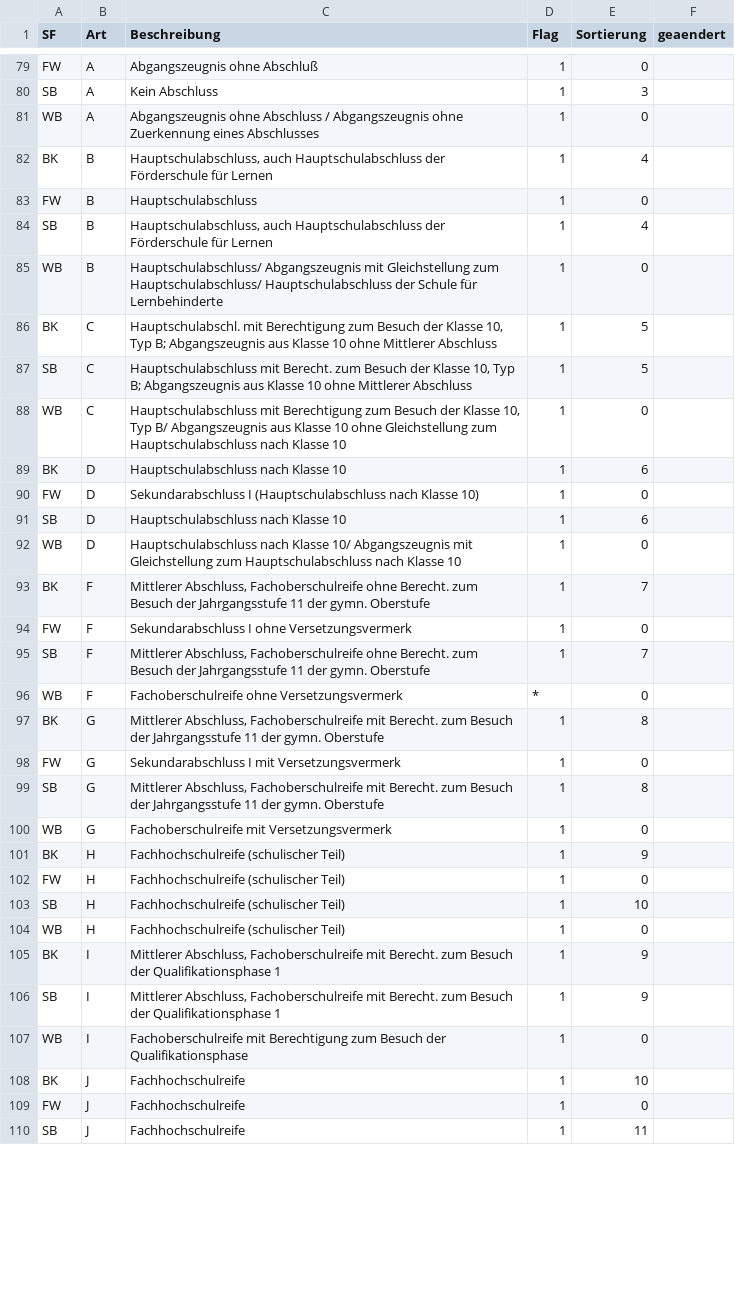
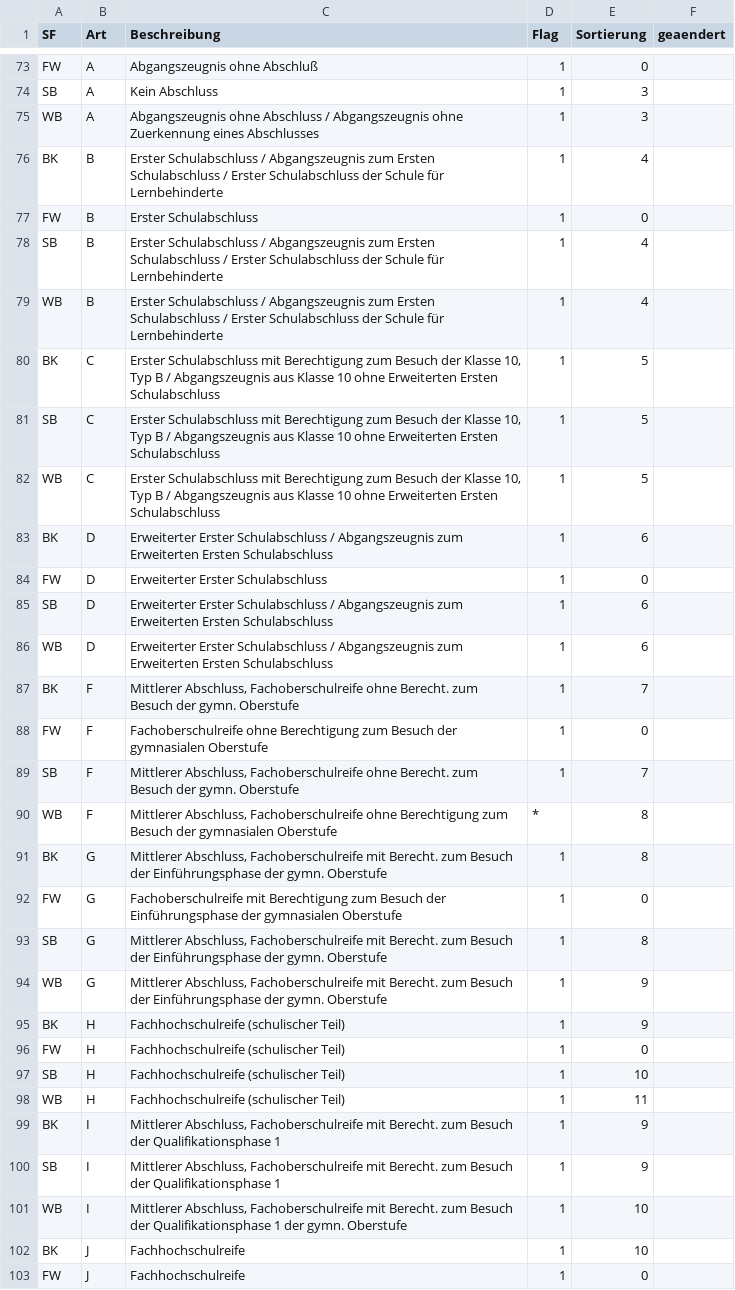
Before and after one commit to SVWS-NRW/svws-statkue-diff, a CSV file: IT.NRW-Statkue/Herkunftsart.csv, drawn as a sheet; only a part is shown, gaps mark what is left out; the shorter side is filled out with more unchanged rows; the diff covers the shown part only.

```diff
--- a/IT.NRW-Statkue/Herkunftsart.csv
+++ b/IT.NRW-Statkue/Herkunftsart.csv
@@ -80,22 +74,22 @@ SF;Art;Beschreibung;Flag;Sortierung;geaendert
 "SB";"A";"Kein Abschluss";"1";3;
-"WB";"A";"Abgangszeugnis ohne Abschluss / Abgangszeugnis ohne Zuerkennung eines Abschlusses";"1";0;
-"BK";"B";"Hauptschulabschluss, auch Hauptschulabschluss der Förderschule für Lernen";"1";4;
-"FW";"B";"Hauptschulabschluss";"1";0;
-"SB";"B";"Hauptschulabschluss, auch Hauptschulabschluss der Förderschule für Lernen";"1";4;
-"WB";"B";"Hauptschulabschluss/ Abgangszeugnis mit Gleichstellung zum Hauptschulabschluss/ Hauptschulabschluss der Schule für Lernbehinderte";"1";0;
-"BK";"C";"Hauptschulabschl. mit Berechtigung zum Besuch der Klasse 10, Typ B; Abgangszeugnis aus Klasse 10 ohne Mittlerer Abschluss";"1";5;
-"SB";"C";"Hauptschulabschluss mit Berecht. zum Besuch der Klasse 10, Typ B; Abgangszeugnis aus Klasse 10 ohne Mittlerer Abschluss";"1";5;
-"WB";"C";"Hauptschulabschluss mit Berechtigung zum Besuch der Klasse 10, Typ B/ Abgangszeugnis aus Klasse 10 ohne Gleichstellung zum Hauptschulabschluss nach Klasse 10";"1";0;
-"BK";"D";"Hauptschulabschluss nach Klasse 10";"1";6;
-"FW";"D";"Sekundarabschluss I (Hauptschulabschluss nach Klasse 10)";"1";0;
-"SB";"D";"Hauptschulabschluss nach Klasse 10";"1";6;
-"WB";"D";"Hauptschulabschluss nach Klasse 10/ Abgangszeugnis mit Gleichstellung zum Hauptschulabschluss nach Klasse 10";"1";0;
-"BK";"F";"Mittlerer Abschluss, Fachoberschulreife ohne Berecht. zum Besuch der Jahrgangsstufe 11 der gymn. Oberstufe";"1";7;
-"FW";"F";"Sekundarabschluss I ohne Versetzungsvermerk";"1";0;
-"SB";"F";"Mittlerer Abschluss, Fachoberschulreife ohne Berecht. zum Besuch der Jahrgangsstufe 11 der gymn. Oberstufe";"1";7;
-"WB";"F";"Fachoberschulreife ohne Versetzungsvermerk";"*";0;
-"BK";"G";"Mittlerer Abschluss, Fachoberschulreife mit  Berecht. zum Besuch der Jahrgangsstufe 11 der gymn. Oberstufe";"1";8;
-"FW";"G";"Sekundarabschluss I mit Versetzungsvermerk";"1";0;
-"SB";"G";"Mittlerer Abschluss, Fachoberschulreife mit  Berecht. zum Besuch der Jahrgangsstufe 11 der gymn. Oberstufe";"1";8;
-"WB";"G";"Fachoberschulreife mit  Versetzungsvermerk";"1";0;
+"WB";"A";"Abgangszeugnis ohne Abschluss / Abgangszeugnis ohne Zuerkennung eines Abschlusses";"1";3;
+"BK";"B";"Erster Schulabschluss / Abgangszeugnis zum Ersten Schulabschluss / Erster Schulabschluss der Schule für Lernbehinderte";"1";4;
+"FW";"B";"Erster Schulabschluss";"1";0;
+"SB";"B";"Erster Schulabschluss / Abgangszeugnis zum Ersten Schulabschluss / Erster Schulabschluss der Schule für Lernbehinderte";"1";4;
+"WB";"B";"Erster Schulabschluss / Abgangszeugnis zum Ersten Schulabschluss / Erster Schulabschluss der Schule für Lernbehinderte";"1";4;
+"BK";"C";"Erster Schulabschluss mit Berechtigung zum Besuch der Klasse 10, Typ B / Abgangszeugnis aus Klasse 10 ohne Erweiterten Ersten Schulabschluss";"1";5;
+"SB";"C";"Erster Schulabschluss mit Berechtigung zum Besuch der Klasse 10, Typ B / Abgangszeugnis aus Klasse 10 ohne Erweiterten Ersten Schulabschluss";"1";5;
+"WB";"C";"Erster Schulabschluss mit Berechtigung zum Besuch der Klasse 10, Typ B / Abgangszeugnis aus Klasse 10 ohne Erweiterten Ersten Schulabschluss";"1";5;
+"BK";"D";"Erweiterter Erster Schulabschluss / Abgangszeugnis zum Erweiterten Ersten Schulabschluss";"1";6;
+"FW";"D";"Erweiterter Erster Schulabschluss";"1";0;
+"SB";"D";"Erweiterter Erster Schulabschluss / Abgangszeugnis zum Erweiterten Ersten Schulabschluss";"1";6;
+"WB";"D";"Erweiterter Erster Schulabschluss / Abgangszeugnis zum Erweiterten Ersten Schulabschluss";"1";6;
+"BK";"F";"Mittlerer Abschluss, Fachoberschulreife ohne Berecht. zum Besuch der gymn. Oberstufe";"1";7;
+"FW";"F";"Fachoberschulreife ohne Berechtigung zum Besuch der gymnasialen Oberstufe";"1";0;
+"SB";"F";"Mittlerer Abschluss, Fachoberschulreife ohne Berecht. zum Besuch der gymn. Oberstufe";"1";7;
+"WB";"F";"Mittlerer Abschluss, Fachoberschulreife ohne Berechtigung zum Besuch der gymnasialen Oberstufe";"*";8;
+"BK";"G";"Mittlerer Abschluss, Fachoberschulreife mit  Berecht. zum Besuch der Einführungsphase der gymn. Oberstufe";"1";8;
+"FW";"G";"Fachoberschulreife mit Berechtigung zum Besuch der Einführungsphase der gymnasialen Oberstufe";"1";0;
+"SB";"G";"Mittlerer Abschluss, Fachoberschulreife mit  Berecht. zum Besuch der Einführungsphase der gymn. Oberstufe";"1";8;
+"WB";"G";"Mittlerer Abschluss, Fachoberschulreife mit  Berecht. zum Besuch der Einführungsphase der gymn. Oberstufe";"1";9;
 "BK";"H";"Fachhochschulreife (schulischer Teil)";"1";9;
@@ -103,6 +97,6 @@ SF;Art;Beschreibung;Flag;Sortierung;geaendert
 "SB";"H";"Fachhochschulreife (schulischer Teil)";"1";10;
-"WB";"H";"Fachhochschulreife (schulischer Teil)";"1";0;
+"WB";"H";"Fachhochschulreife (schulischer Teil)";"1";11;
 "BK";"I";"Mittlerer Abschluss, Fachoberschulreife mit  Berecht. zum Besuch der Qualifikationsphase 1";"1";9;
 "SB";"I";"Mittlerer Abschluss, Fachoberschulreife mit  Berecht. zum Besuch der Qualifikationsphase 1";"1";9;
-"WB";"I";"Fachoberschulreife mit Berechtigung zum Besuch der Qualifikationsphase";"1";0;
+"WB";"I";"Mittlerer Abschluss, Fachoberschulreife mit  Berecht. zum Besuch der Qualifikationsphase 1 der gymn. Oberstufe";"1";10;
 "BK";"J";"Fachhochschulreife";"1";10;
```
Also changed, not shown: 6 removed rows and 23 edited cells elsewhere in this file, IT.NRW-Statkue/Abgangsart.csv, IT.NRW-Statkue/Herkunftsschulform.csv, 11 other files.
